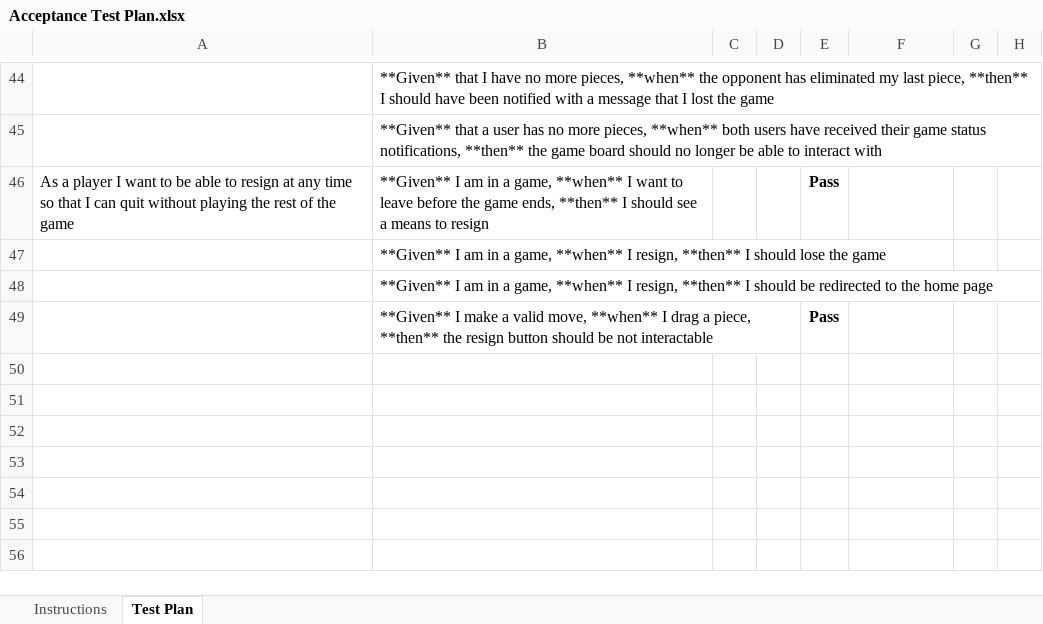
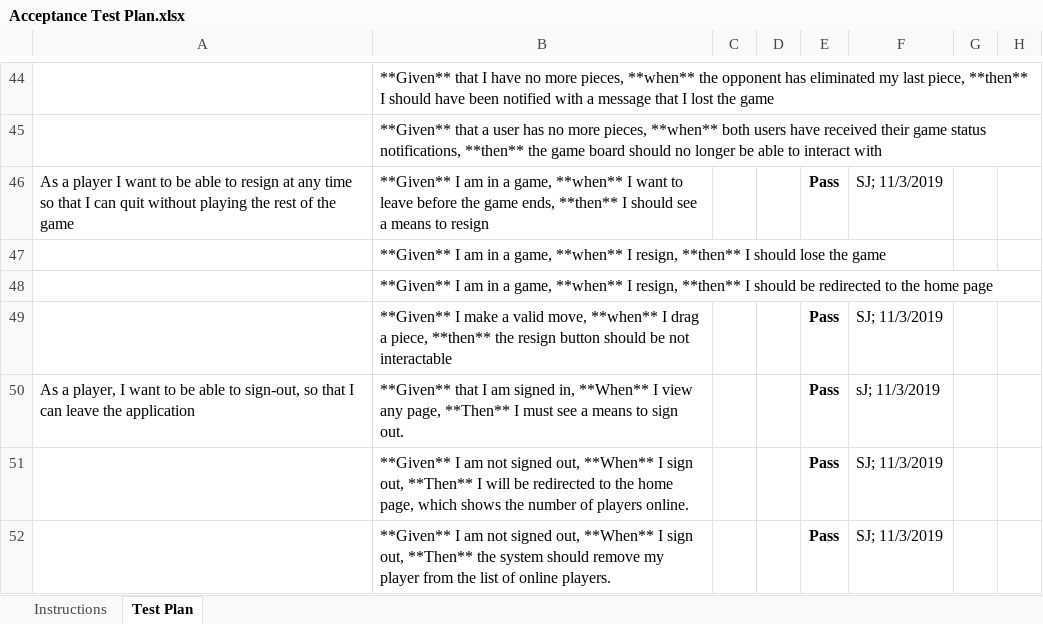
Before and after one commit to rmadulka/checkers-app, an Excel workbook: etc/Acceptance Test Plan.xlsx, sheet Test Plan, drawn as a sheet; only a part is shown, gaps mark what is left out; values as stored, in another font and other column widths than the file's, no borders; conditional formats not drawn; the diff names each change by its address in the sheet, - before the commit and + after, or states it on an @@ line.

```diff
--- a/etc/Acceptance Test Plan.xlsx (sheet Test Plan)
+++ b/etc/Acceptance Test Plan.xlsx (sheet Test Plan)
-F46: (empty)
+F46: SJ; 11/3/2019
-F49: (empty)
+F49: SJ; 11/3/2019
+row 50: As a player, I want to be able to sign-out, so that I can leave the application | **Given** that I am signed in, **When** I view any page, **Then** I must see a means to sign out. |  |  | Pass | sJ; 11/3/2019
+row 51:  | **Given** I am not signed out, **When** I sign out, **Then** I will be redirected to the home page, which shows the number of players online. |  |  | Pass | SJ; 11/3/2019
+row 52:  | **Given** I am not signed out, **When** I sign out, **Then** the system should remove my player from the list of online players. |  |  | Pass | SJ; 11/3/2019
```
Also changed, not shown: 4 other files.
